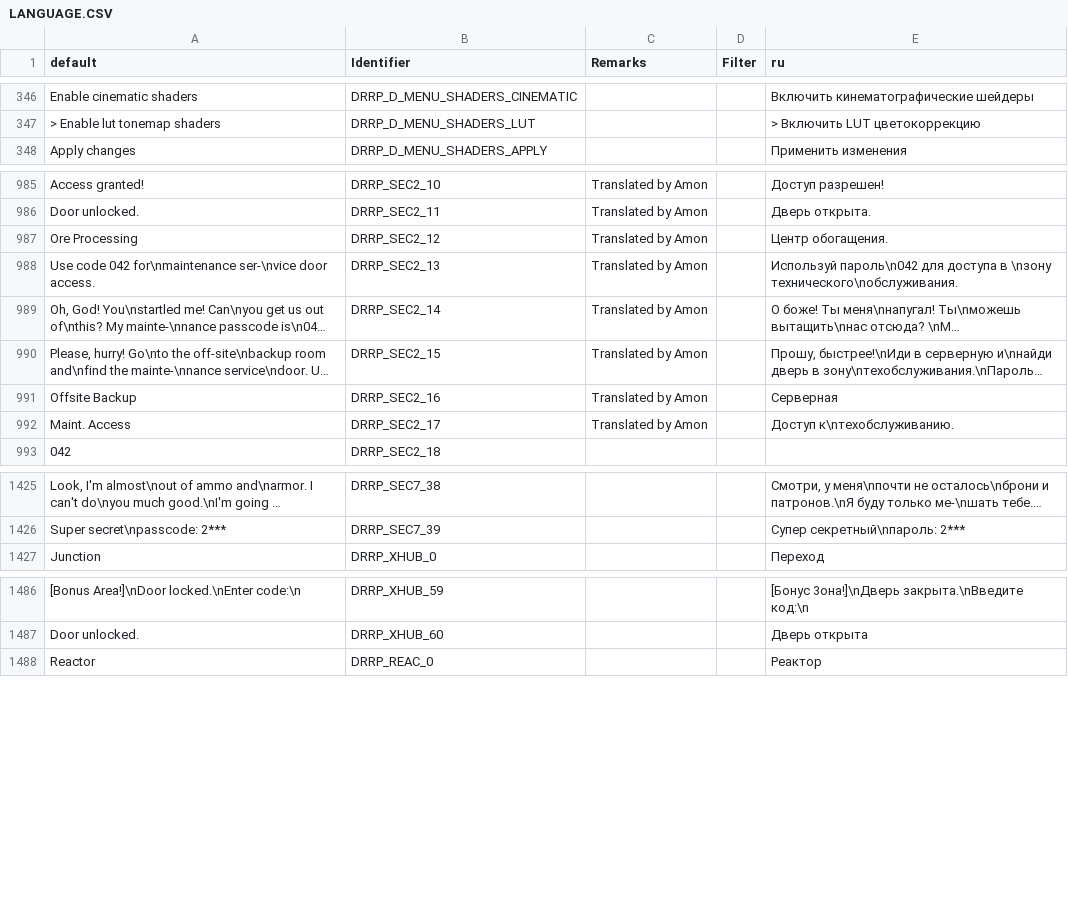
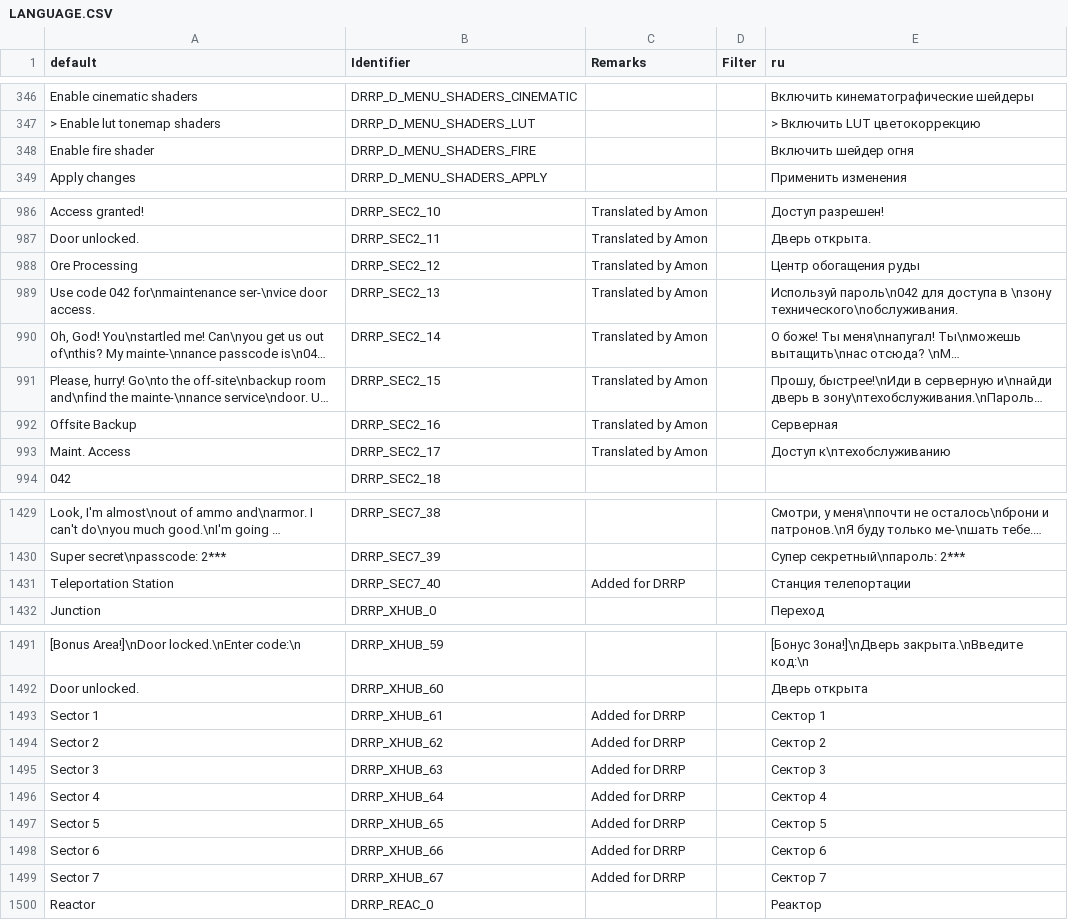
Before and after one commit to DRRP-Team/DRRP, a CSV file: LANGUAGE.CSV, drawn as a sheet; only a part is shown, gaps mark what is left out; long unchanged cells end in …; addresses are those after the commit; the diff covers the shown part only; the diff names each change by its address in the sheet, - before the commit and + after, or states it on an @@ line.

```diff
--- a/LANGUAGE.CSV
+++ b/LANGUAGE.CSV
+row 348: Enable fire shader | DRRP_D_MENU_SHADERS_FIRE |  |  | Включить шейдер огня
-E988 (ru): Центр обогащения.
+E988 (ru): Центр обогащения руды
-E993 (ru): Доступ к\nтехобслуживанию.
+E993 (ru): Доступ к\nтехобслуживанию
+row 1431: Teleportation Station | DRRP_SEC7_40 | Added for DRRP |  | Станция телепортации
+row 1493: Sector 1 | DRRP_XHUB_61 | Added for DRRP |  | Сектор 1
+row 1494: Sector 2 | DRRP_XHUB_62 | Added for DRRP |  | Сектор 2
+row 1495: Sector 3 | DRRP_XHUB_63 | Added for DRRP |  | Сектор 3
+row 1496: Sector 4 | DRRP_XHUB_64 | Added for DRRP |  | Сектор 4
+row 1497: Sector 5 | DRRP_XHUB_65 | Added for DRRP |  | Сектор 5
+row 1498: Sector 6 | DRRP_XHUB_66 | Added for DRRP |  | Сектор 6
+row 1499: Sector 7 | DRRP_XHUB_67 | Added for DRRP |  | Сектор 7
```
Also changed, not shown: 20 added rows and 11 edited cells elsewhere in this file, 2 other files.
